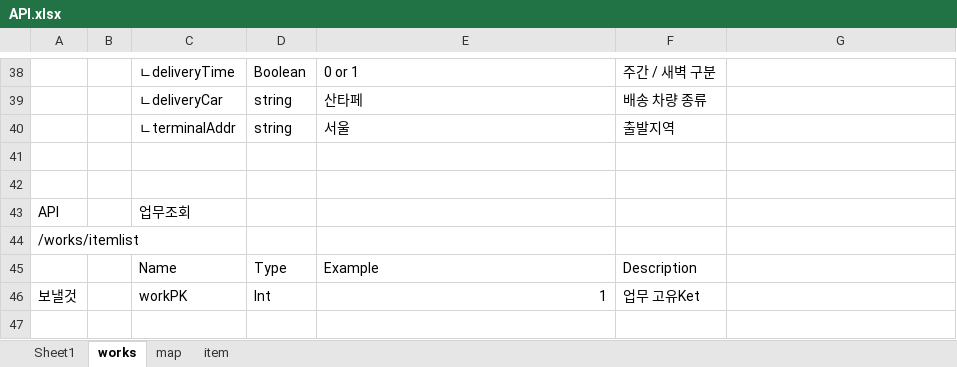
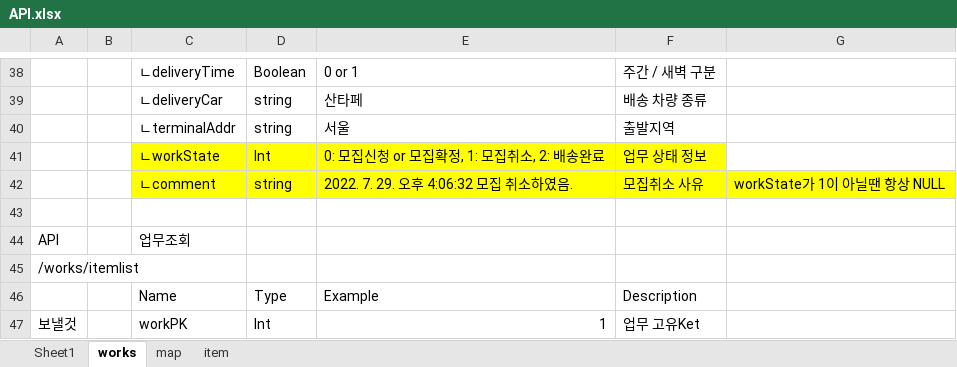
Before and after one commit to Elegant-siblings/CJ-Server-DB-Docker, an Excel workbook: API.xlsx, sheet works, drawn as a sheet; only a part is shown, gaps mark what is left out; the shorter side is filled out with more unchanged rows; values as stored, in another font and other column widths than the file's, no borders; the diff names each change by its address in the sheet, - before the commit and + after, or states it on an @@ line.

```diff
--- a/API.xlsx (sheet works)
+++ b/API.xlsx (sheet works)
-row 41: (empty)
+row 41:  |  | ㄴworkState | Int | 0: 모집신청 or 모집확정, 1: 모집취소, 2: 배송완료 | 업무 상태 정보
-C41:F41 fill: none
+C41:F41 fill: #FFFF00
+row 42:  |  | ㄴcomment | string | 2022. 7. 29. 오후 4:06:32 모집 취소하였음. | 모집취소 사유 | workState가 1이 아닐땐 항상 NULL
```
Also changed, not shown: sheet Sheet1, 5 other files.
